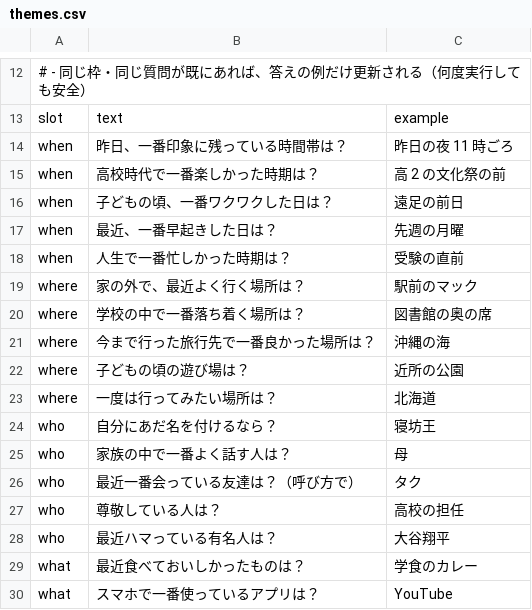
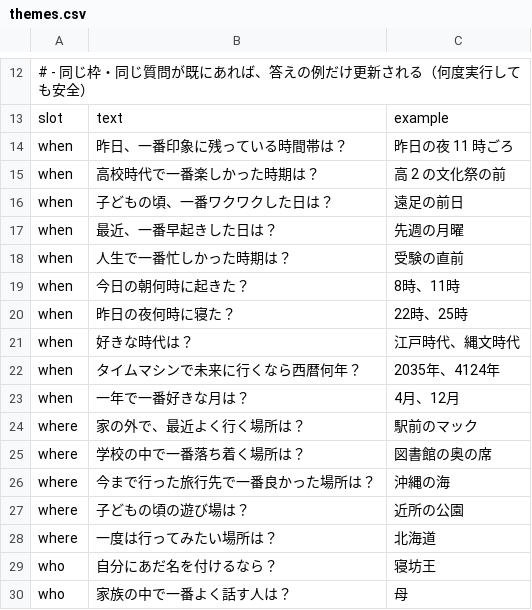
Before and after one commit to ore-orange/wadai-gacha, a CSV file: data/themes.csv, drawn as a sheet; only a part is shown, gaps mark what is left out; the shorter side is filled out with more unchanged rows; the diff names each change by its address in the sheet, - before the commit and + after, or states it on an @@ line.

```diff
--- a/data/themes.csv
+++ b/data/themes.csv
+row 19: when | 今日の朝何時に起きた？ | 8時、11時
+row 20: when | 昨日の夜何時に寝た？ | 22時、25時
+row 21: when | 好きな時代は？ | 江戸時代、縄文時代
+row 22: when | タイムマシンで未来に行くなら西暦何年？ | 2035年、4124年
+row 23: when | 一年で一番好きな月は？ | 4月、12月
```
Also changed, not shown: 1 other file.
